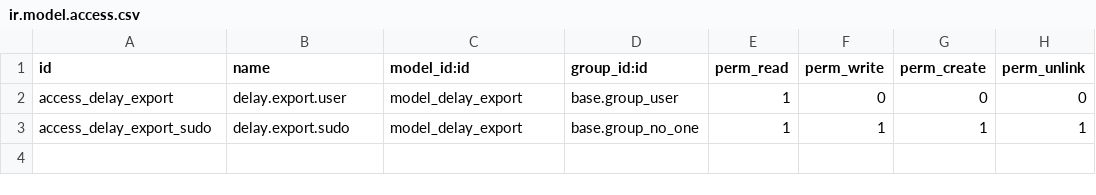
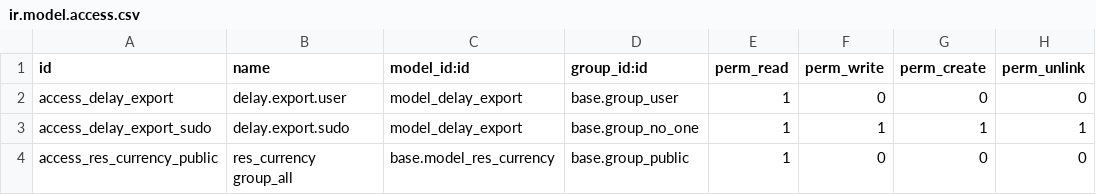
Before and after one commit to OCA/queue, a CSV file: base_export_async/security/ir.model.access.csv, drawn as a sheet; the diff names each change by its address in the sheet, - before the commit and + after, or states it on an @@ line.

Commit message:
[MIG] base_export_async: Migration to 17.0
Migrate base_export_async module from 16.0 to 17.0

```diff
--- a/base_export_async/security/ir.model.access.csv
+++ b/base_export_async/security/ir.model.access.csv
+row 4: access_res_currency_public | res_currency group_all | base.model_res_currency | base.group_public | 1 | 0 | 0 | 0
```
Also changed, not shown: 10 other files.
